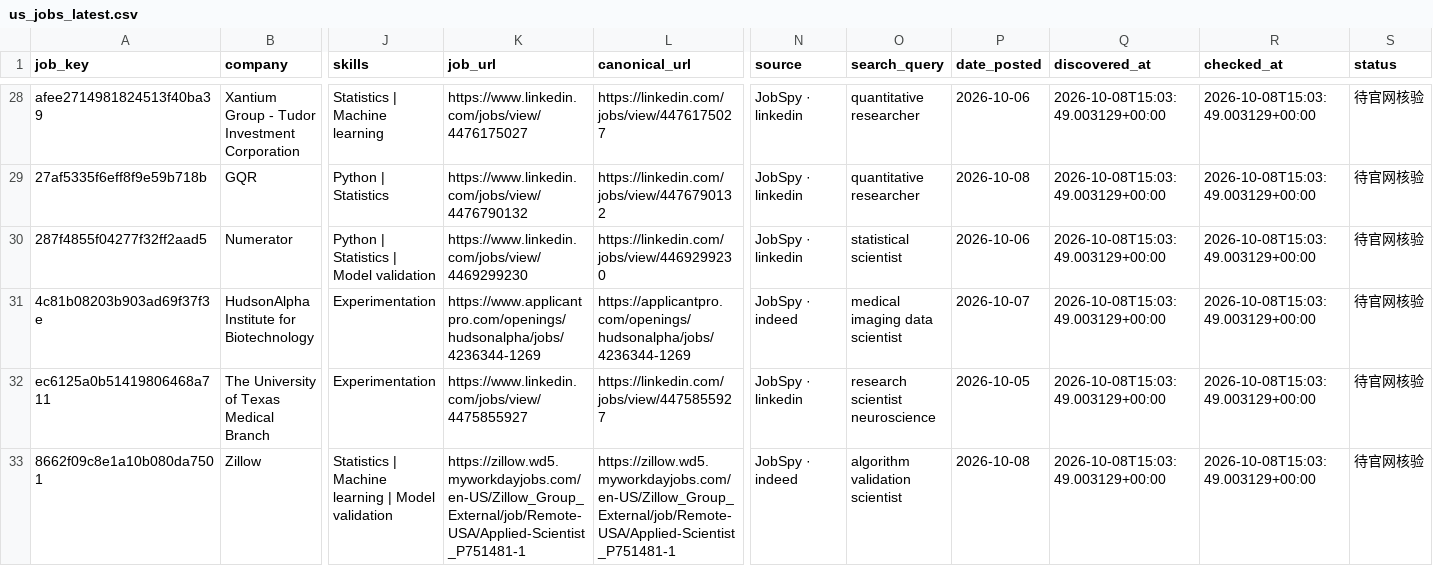
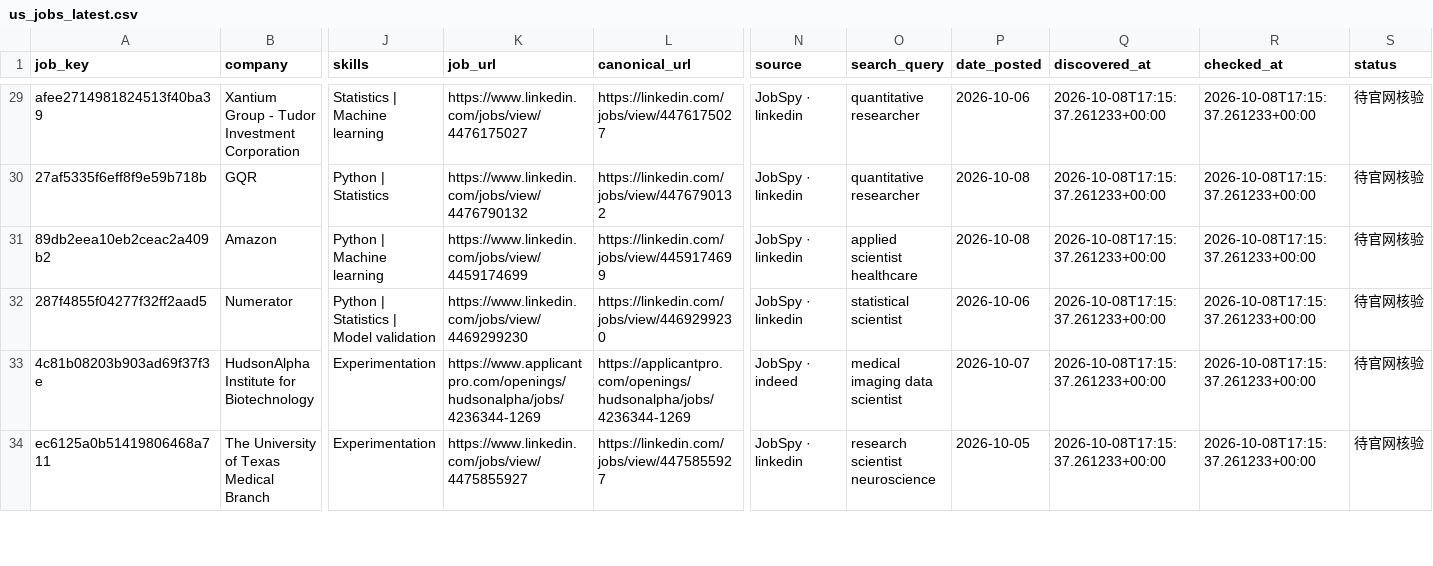
Before and after one commit to XinyuIvy/ivy-job-radar, a CSV file: data/scans/us_jobs_latest.csv, drawn as a sheet; only a part is shown, gaps mark what is left out; removed rows and columns are numbered as before the commit, all else as after; rows hold the shown columns only; the diff covers the shown part only; the diff names each change by its address in the sheet, - before the commit and + after, or states it on an @@ line.

```diff
--- a/data/scans/us_jobs_latest.csv
+++ b/data/scans/us_jobs_latest.csv
-Q29:Q30 (discovered_at): 2026-10-08T15:03:49.003129+00:00
+Q29:Q30 (discovered_at): 2026-10-08T17:15:37.261233+00:00
-R29:R30 (checked_at): 2026-10-08T15:03:49.003129+00:00
+R29:R30 (checked_at): 2026-10-08T17:15:37.261233+00:00
+row 31: 89db2eea10eb2ceac2a409b2 | Amazon | Python | Machine learning | https://www.linkedin.com/jobs/view/4459174699 | https://linkedin.com/jobs/view/4459174699 | JobSpy · linkedin | applied scientist healthcare | 2026-10-08 | 2026-10-08T17:15:37.261233+00:00 | 2026-10-08T17:15:37.261233+00:00 | 待官网核验
-Q32:Q34 (discovered_at): 2026-10-08T15:03:49.003129+00:00
+Q32:Q34 (discovered_at): 2026-10-08T17:15:37.261233+00:00
-R32:R34 (checked_at): 2026-10-08T15:03:49.003129+00:00
+R32:R34 (checked_at): 2026-10-08T17:15:37.261233+00:00
-row 33: 8662f09c8e1a10b080da7501 | Zillow | Statistics | Machine learning | Model validation | https://zillow.wd5.myworkdayjobs.com/en-US/Zillow_Group_External/job/Remote-USA/Applied-Scientist_P751481-1 | https://zillow.wd5.myworkdayjobs.com/en-US/Zillow_Group_External/job/Remote-USA/Applied-Scientist_P751481-1 | JobSpy · indeed | algorithm validation scientist | 2026-10-08 | 2026-10-08T15:03:49.003129+00:00 | 2026-10-08T15:03:49.003129+00:00 | 待官网核验
```
Also changed, not shown: 1 added row and 66 edited cells elsewhere in this file, 9 other files.
